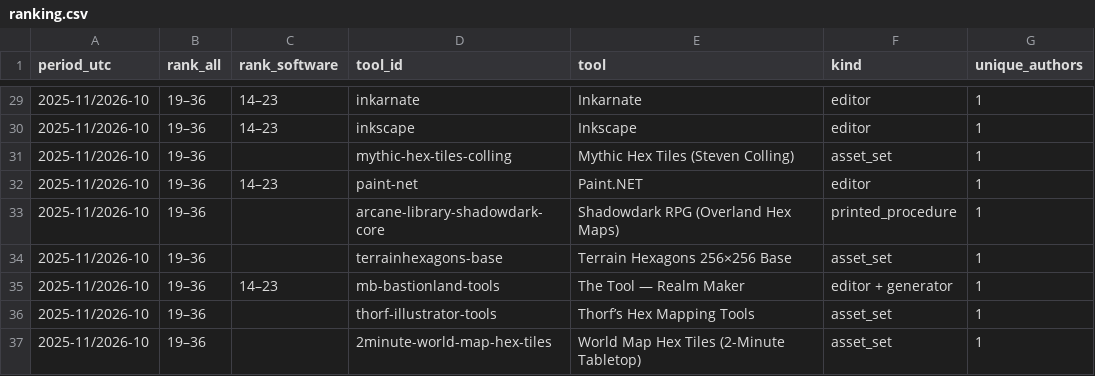
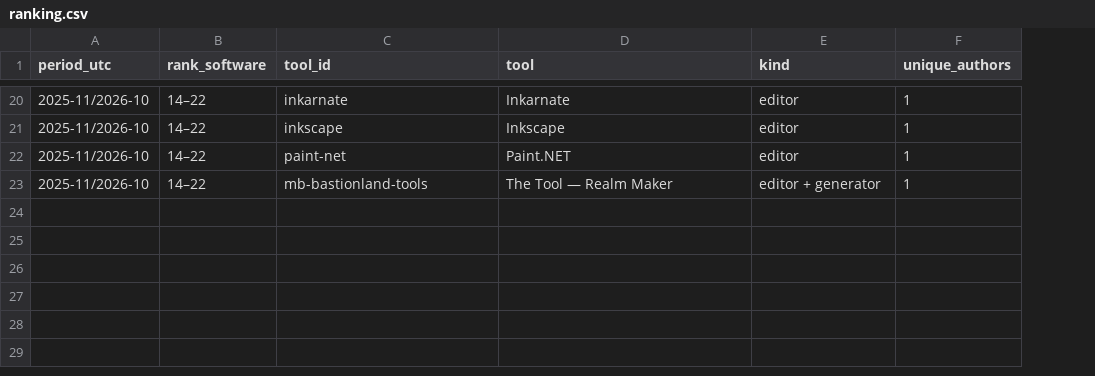
Before and after one commit to YuriyEmelyanov/Hexcrawl, a CSV file: agent-work/research/reddit-map-tools/hex-only/ranking.csv, drawn as a sheet; only a part is shown, gaps mark what is left out; removed rows and columns are numbered as before the commit, all else as after; the diff covers the shown part only; the diff names each change by its address in the sheet, - before the commit and + after, or states it on an @@ line.

Commit message:
Restrict active competitor registry and Reddit series to verified software

```diff
--- a/agent-work/research/reddit-map-tools/hex-only/ranking.csv
+++ b/agent-work/research/reddit-map-tools/hex-only/ranking.csv
-column B (rank_all), rows 29-30: 19–36 | 19–36; row 32: 19–36; row 35: 19–36
-B20:B21 (rank_software): 14–23
+B20:B21 (rank_software): 14–22
-row 31: 2025-11/2026-10 | 19–36 |  | mythic-hex-tiles-colling | Mythic Hex Tiles (Steven Colling) | asset_set | 1
-B22 (rank_software): 14–23
+B22 (rank_software): 14–22
-row 33: 2025-11/2026-10 | 19–36 |  | arcane-library-shadowdark-core | Shadowdark RPG (Overland Hex Maps) | printed_procedure | 1
-row 34: 2025-11/2026-10 | 19–36 |  | terrainhexagons-base | Terrain Hexagons 256×256 Base | asset_set | 1
-B23 (rank_software): 14–23
+B23 (rank_software): 14–22
-row 36: 2025-11/2026-10 | 19–36 |  | thorf-illustrator-tools | Thorf’s Hex Mapping Tools | asset_set | 1
-row 37: 2025-11/2026-10 | 19–36 |  | 2minute-world-map-hex-tiles | World Map Hex Tiles (2-Minute Tabletop) | asset_set | 1
```
Also changed, not shown: 9 removed rows and 5 edited cells elsewhere in this file, 19 other files.
